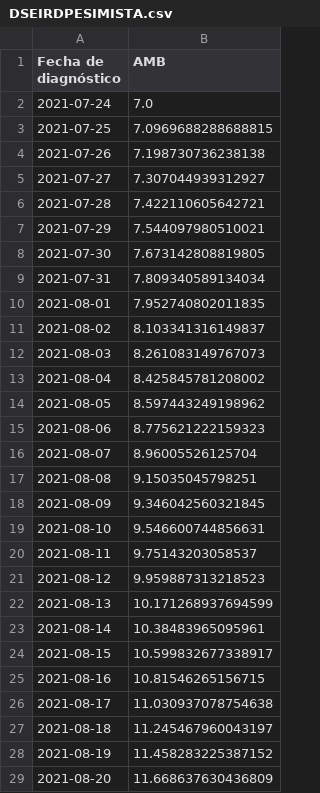
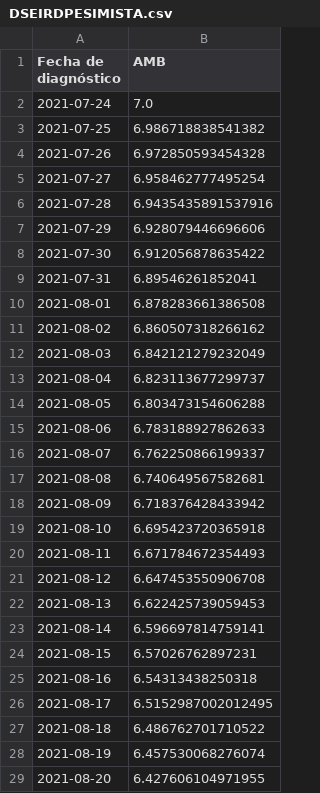
Before and after one commit to DavidGD03/plastics-COVID_project, a CSV file: data/SEIRD_AMB_Tesis/DSEIRDPESIMISTA.csv, drawn as a sheet; only a part is shown; the diff covers the shown part only.

```diff
--- a/data/SEIRD_AMB_Tesis/DSEIRDPESIMISTA.csv
+++ b/data/SEIRD_AMB_Tesis/DSEIRDPESIMISTA.csv
@@ -2,28 +2,28 @@ Fecha de diagnóstico,AMB
 2021-07-24,7.0
-2021-07-25,7.0969688288688815
-2021-07-26,7.198730736238138
-2021-07-27,7.307044939312927
-2021-07-28,7.422110605642721
-2021-07-29,7.544097980510021
-2021-07-30,7.673142808819805
-2021-07-31,7.809340589134034
-2021-08-01,7.952740802011835
-2021-08-02,8.103341316149837
-2021-08-03,8.261083149767073
-2021-08-04,8.425845781208002
-2021-08-05,8.597443249198962
-2021-08-06,8.775621222159323
-2021-08-07,8.96005526125704
-2021-08-08,9.15035045798251
-2021-08-09,9.346042560321845
-2021-08-10,9.546600744856631
-2021-08-11,9.75143203058537
-2021-08-12,9.959887313218523
-2021-08-13,10.171268937694599
-2021-08-14,10.38483965095961
-2021-08-15,10.599832677338917
-2021-08-16,10.81546265156715
-2021-08-17,11.030937078754638
-2021-08-18,11.245467960043197
-2021-08-19,11.458283225387152
-2021-08-20,11.668637630436809
+2021-07-25,6.986718838541382
+2021-07-26,6.972850593454328
+2021-07-27,6.958462777495254
+2021-07-28,6.9435435891537916
+2021-07-29,6.928079446696606
+2021-07-30,6.912056878635422
+2021-07-31,6.89546261852041
+2021-08-01,6.878283661386508
+2021-08-02,6.860507318266162
+2021-08-03,6.842121279232049
+2021-08-04,6.823113677299737
+2021-08-05,6.803473154606288
+2021-08-06,6.783188927862633
+2021-08-07,6.762250866199337
+2021-08-08,6.740649567582681
+2021-08-09,6.718376428433942
+2021-08-10,6.695423720365918
+2021-08-11,6.671784672354493
+2021-08-12,6.647453550906708
+2021-08-13,6.622425739059453
+2021-08-14,6.596697814759141
+2021-08-15,6.57026762897231
+2021-08-16,6.54313438250318
+2021-08-17,6.5152987002012495
+2021-08-18,6.486762701710522
+2021-08-19,6.457530068276074
+2021-08-20,6.427606104971955
```
Also changed, not shown: 133 edited cells elsewhere in this file, data/SEIRD_AMB_Tesis/ISEIRDPESIMISTA.csv.
